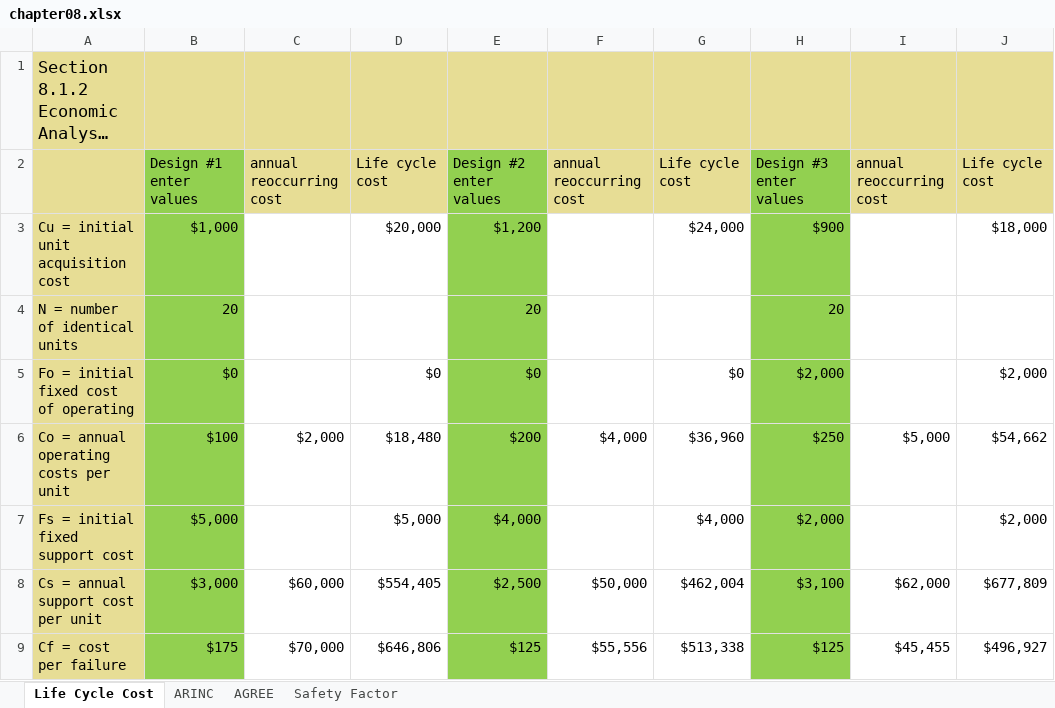
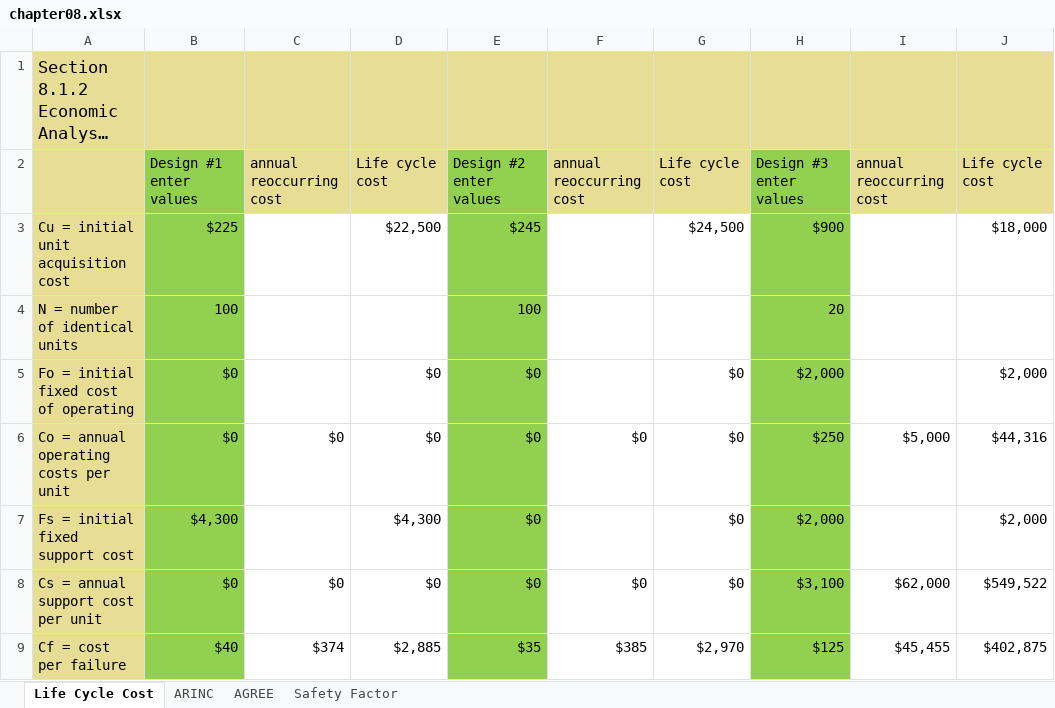
Before and after one commit to Reliability/logm634-asam, an Excel workbook: excel-templates/chapter08.xlsx, sheet Life Cycle Cost, drawn as a sheet; only a part is shown; long unchanged cells end in …; values as stored, in another font and other column widths than the file's, no borders; the diff covers the shown part only; the diff names each change by its address in the sheet, - before the commit and + after, or states it on an @@ line.

Commit message:
Update excel-templates/chapter08.xlsx

```diff
--- a/excel-templates/chapter08.xlsx (sheet Life Cycle Cost)
+++ b/excel-templates/chapter08.xlsx (sheet Life Cycle Cost)
-B3: $1,000
+B3: $225
-D3: $20,000
+D3: $22,500
-E3: $1,200
+E3: $245
-G3: $24,000
+G3: $24,500
-B4: 20
+B4: 100
-E4: 20
+E4: 100
-B6: $100
+B6: $0
-C6: $2,000
+C6: $0
-D6: $18,480
+D6: $0
-E6: $200
+E6: $0
-F6: $4,000
+F6: $0
-G6: $36,960
+G6: $0
-J6: $54,662
+J6: $44,316
-B7: $5,000
+B7: $4,300
-D7: $5,000
+D7: $4,300
-E7: $4,000
+E7: $0
-G7: $4,000
+G7: $0
-B8: $3,000
+B8: $0
-C8: $60,000
+C8: $0
-D8: $554,405
+D8: $0
-E8: $2,500
+E8: $0
-F8: $50,000
+F8: $0
-G8: $462,004
+G8: $0
-J8: $677,809
+J8: $549,522
-B9: $175
+B9: $40
-C9: $70,000
+C9: $374
-D9: $646,806
+D9: $2,885
-E9: $125
+E9: $35
-F9: $55,556
+F9: $385
-G9: $513,338
+G9: $2,970
-J9: $496,927
+J9: $402,875
```
Also changed, not shown: 2 added rows, 2 removed rows and 22 edited cells elsewhere in this sheet, charts or pictures.
